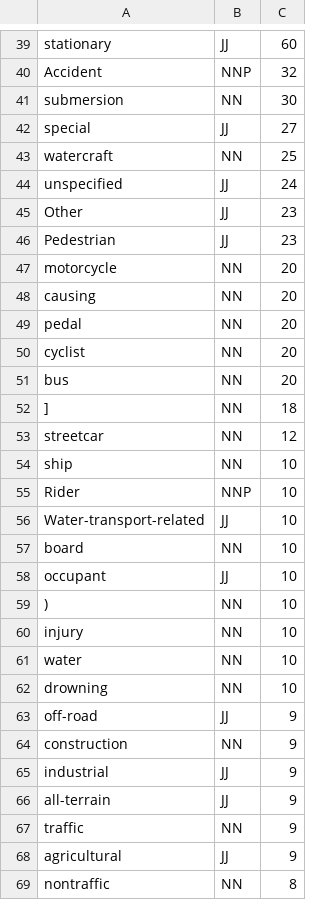
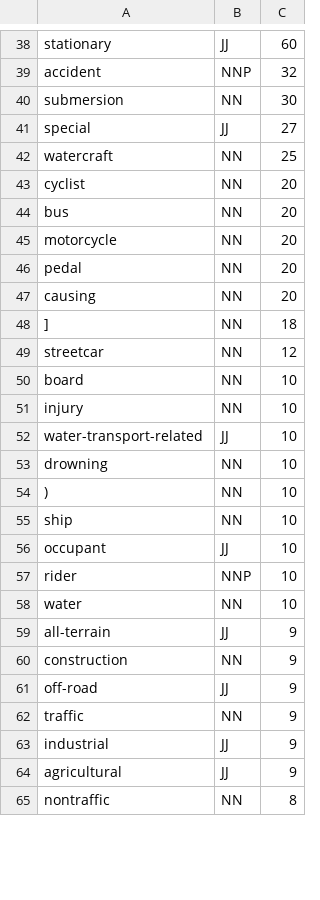
Before and after one commit to sigriston/parse-icd10-vcodes, a CSV file: keywords.csv, drawn as a sheet; only a part is shown, gaps mark what is left out; removed rows and columns are numbered as before the commit, all else as after; the diff covers the shown part only; the diff names each change by its address in the sheet, - before the commit and + after, or states it on an @@ line.

```diff
--- a/keywords.csv
+++ b/keywords.csv
-A39: Accident
+A39: accident
-row 44: unspecified | JJ | 24
-row 45: Other | JJ | 23
-row 46: Pedestrian | JJ | 23
@@ row 47 moved to row 45: motorcycle @@
@@ row 49 moved to row 46: pedal @@
@@ row 48 moved to row 47: causing @@
@@ row 57 moved to row 50: board @@
+row 51: injury | NN | 10
+row 52: water-transport-related | JJ | 10
@@ row 62 moved to row 53: drowning @@
@@ row 59 moved to row 54: ) @@
-row 55: Rider | NNP | 10
-row 56: Water-transport-related | JJ | 10
-A57: injury
+A57: rider
-B57: NN
+B57: NNP
@@ row 66 moved to row 59: all-terrain @@
@@ row 64 moved to row 60: construction @@
@@ row 67 moved to row 62: traffic @@
```
Also changed, not shown: 13 added rows, 14 removed rows, 14 moved rows and 15 edited cells elsewhere in this file, nonkeywords.csv, 1 other file.
